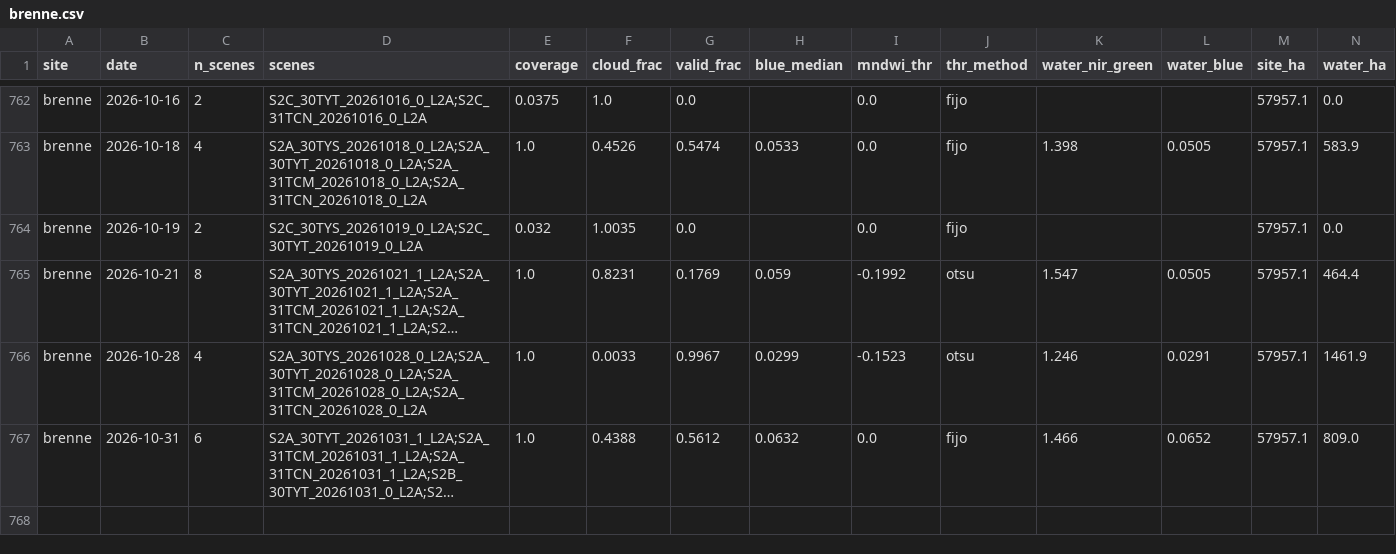
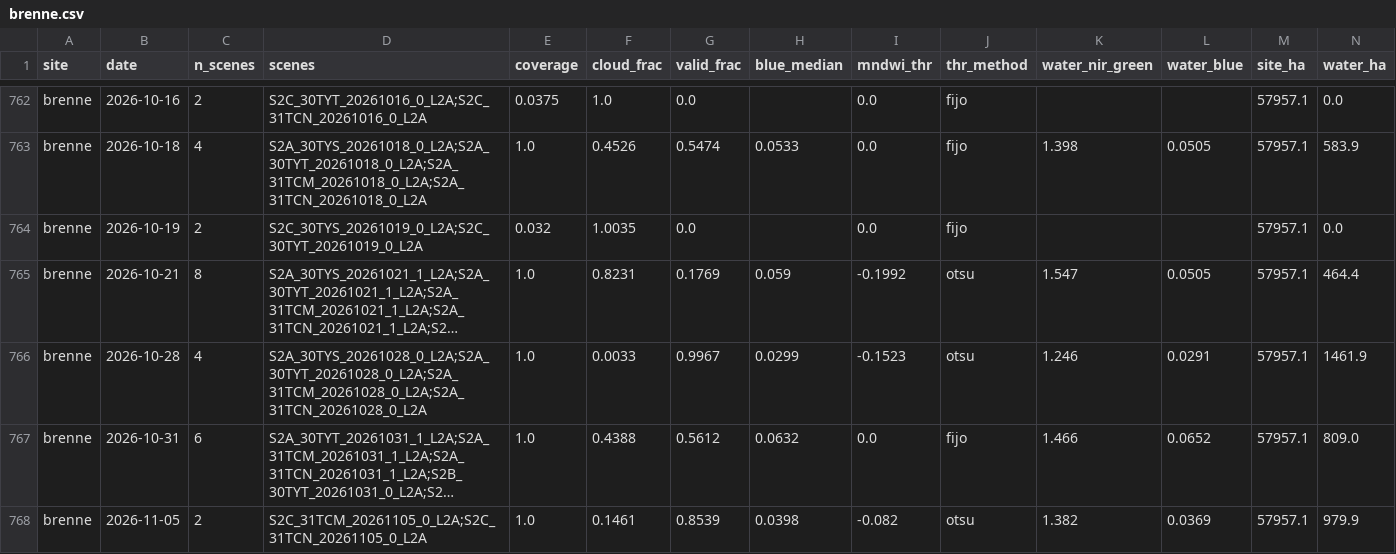
Before and after one commit to Asensio94/vigilancia-humedales, a CSV file: data/series/brenne.csv, drawn as a sheet; only a part is shown, gaps mark what is left out; long unchanged cells end in …; rows hold the shown columns only; the diff names each change by its address in the sheet, - before the commit and + after, or states it on an @@ line.

```diff
--- a/data/series/brenne.csv
+++ b/data/series/brenne.csv
+row 768: brenne | 2026-11-05 | 2 | S2C_31TCM_20261105_0_L2A;S2C_31TCN_20261105_0_L2A | 1.0 | 0.1461 | 0.8539 | 0.0398 | -0.082 | otsu | 1.382 | 0.0369 | 57957.1 | 979.9
```
Also changed, not shown: data/series/albufera-valencia.csv, data/series/gallocanta.csv, 3 other files.
